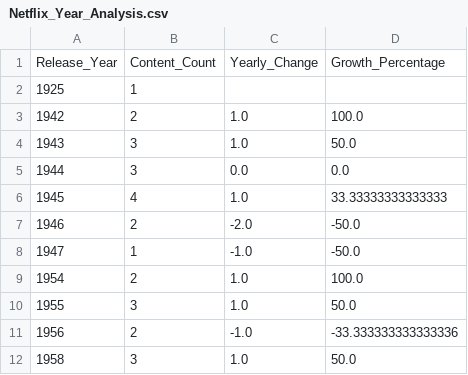
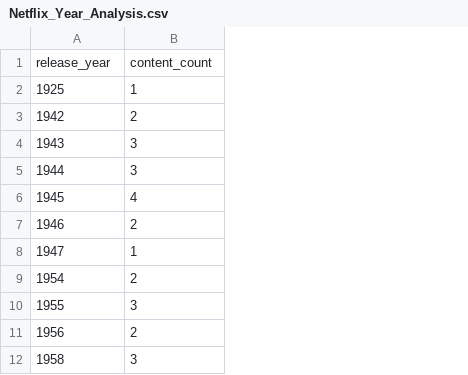
Before and after one commit to dhilleswar07/Netflix_Data_Analysis, a CSV file: Analysis_Reports/Netflix_Year_Analysis.csv, drawn as a sheet; only a part is shown; removed rows and columns are numbered as before the commit, all else as after; the diff names each change by its address in the sheet, - before the commit and + after, or states it on an @@ line.

```diff
--- a/Analysis_Reports/Netflix_Year_Analysis.csv
+++ b/Analysis_Reports/Netflix_Year_Analysis.csv
-column C, rows 3-12: 1.0 | 1.0 | 0.0 | 1.0 | -2.0 | -1.0 | 1.0 | 1.0 | -1.0 | 1.0
-column D, rows 3-12: 100.0 | 50.0 | 0.0 | 33.33333333333333 | -50.0 | -50.0 | 100.0 | 50.0 | -33.333333333333336 | 50.0
-row 1: Release_Year | Content_Count | Yearly_Change | Growth_Percentage
+row 1: release_year | content_count
```
Also changed, not shown: Analysis_Reports/Netflix_Business_Insights_Report.csv, Analysis_Reports/Netflix_Country_Analysis.csv, 4 other files.
